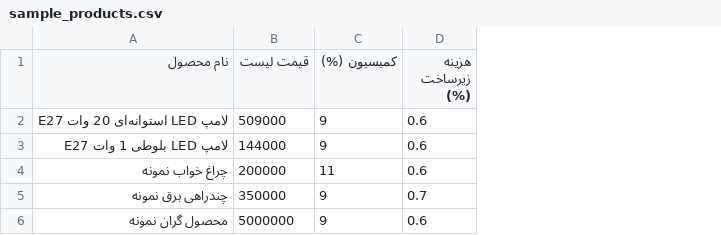
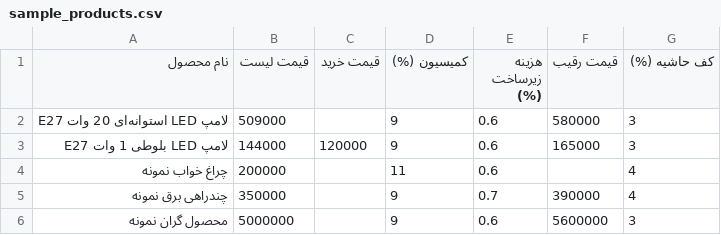
Before and after one commit to iamir4g/price_calculator, a CSV file: sample_products.csv, drawn as a sheet; the diff names each change by its address in the sheet, - before the commit and + after, or states it on an @@ line.

```diff
--- a/sample_products.csv
+++ b/sample_products.csv
+column C (قیمت خرید), row 3: 120000
+column F (قیمت رقیب), rows 2-6: 580000 | 165000 |  | 390000 | 5600000
+column G (کف حاشیه (%)), rows 2-6: 3 | 3 | 4 | 4 | 3
```
Also changed, not shown: 9 other files.
